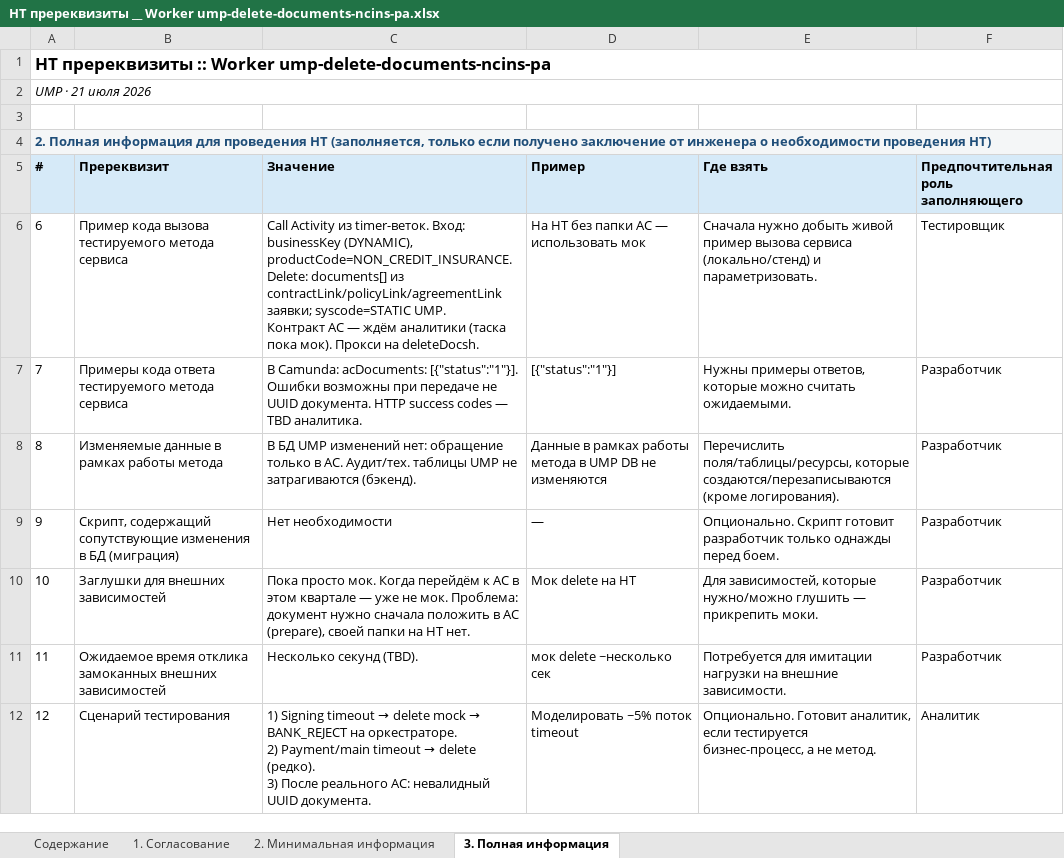
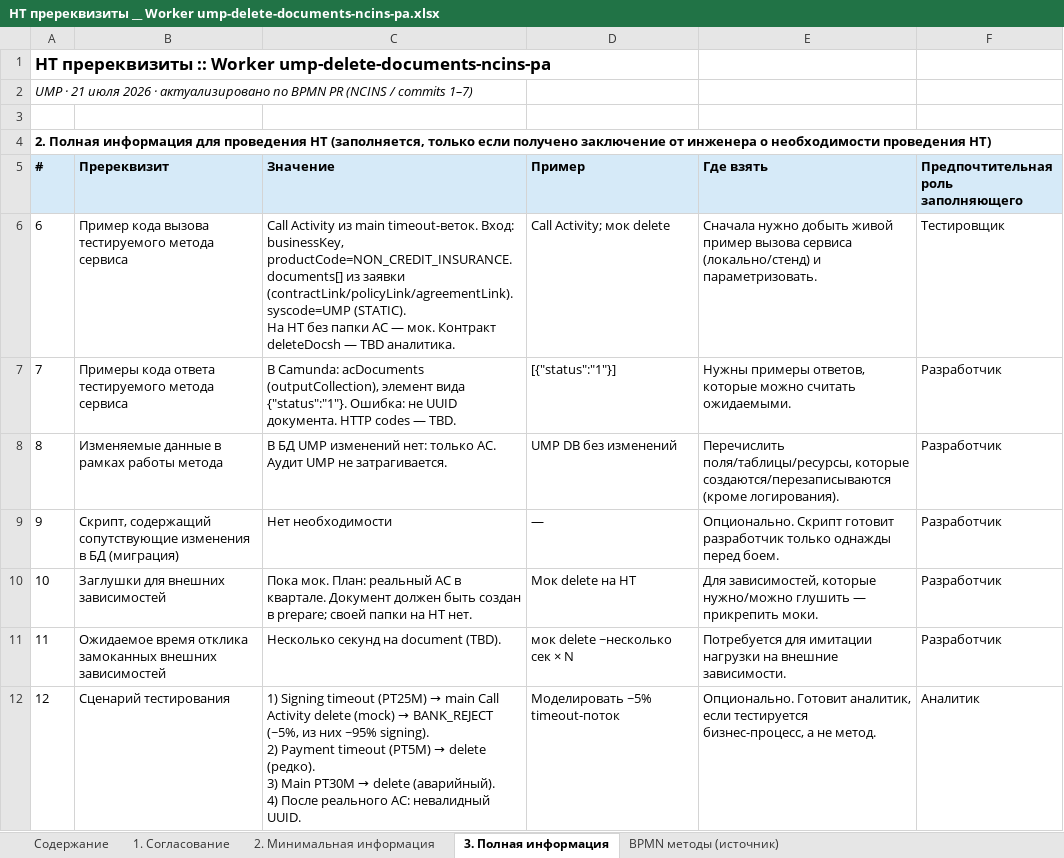
Before and after one commit to pulya-na-vullet/LT, an Excel workbook: nt-prerequisites-xlsx/НТ пререквизиты __ Worker ump-delete-documents-ncins-pa.xlsx, sheet 3. Полная информация, drawn as a sheet; values as stored, in another font and other column widths than the file's, no borders; ↵ is a line break in a cell; the diff names each change by its address in the sheet, - before the commit and + after, or states it on an @@ line.

```diff
--- a/nt-prerequisites-xlsx/НТ пререквизиты __ Worker ump-delete-documents-ncins-pa.xlsx (sheet 3. Полная информация)
+++ b/nt-prerequisites-xlsx/НТ пререквизиты __ Worker ump-delete-documents-ncins-pa.xlsx (sheet 3. Полная информация)
+sheet tab: BPMN методы (источник)
-A1:F1 merged
-A2 (#): UMP · 21 июля 2026
+A2 (#): UMP · 21 июля 2026 · актуализировано по BPMN PR (NCINS / commits 1–7)
-A2:F2 merged
@@ A4 fill: #F4F6F7 → none, text colour: #1F4E79 → black @@
-A4:F4 merged
-C6 (Значение): …Activity из timer-веток. Вход: businessKey (DYNAMIC), productCode=NON_CREDIT_INSURANCE. ↵ Delete: documents[] из contractLink/policyLink/agreementLink заявки; syscode=STATIC UMP. ↵ Контракт AC — ждём аналитики (таска пока мок). Прокси на deleteDocsh.
+C6 (Значение): …Activity из main timeout-веток. Вход: businessKey, productCode=NON_CREDIT_INSURANCE. ↵ documents[] из заявки (contractLink/policyLink/agreementLink). syscode=UMP (STATIC). ↵ На НТ без папки AC — мок. Контракт deleteDocsh — TBD аналитика.
-D6 (Пример): На НТ без папки AC — использовать мок
+D6 (Пример): Call Activity; мок delete
-C7 (Значение): В Camunda: acDocuments: [{"status":"1"}]. ↵ Ошибки возможны при передаче не UUID документа. HTTP success codes — TBD аналитика.
+C7 (Значение): В Camunda: acDocuments (outputCollection), элемент вида {"status":"1"}. Ошибка: не UUID документа. HTTP codes — TBD.
-C8 (Значение): …изменений нет: обращение только в AC. Аудит/тех. таблицы UMP не затрагиваются (бэкенд).
+C8 (Значение): …изменений нет: только AC. Аудит UMP не затрагивается.
-D8 (Пример): Данные в рамках работы метода в UMP DB не изменяются
+D8 (Пример): UMP DB без изменений
-C10 (Значение): Пока просто мок. Когда перейдём к AC в этом квартале — уже не мок. Проблема: документ нужно сначала положить в AC (prepare), своей папки…
+C10 (Значение): Пока мок. План: реальный AC в квартале. Документ должен быть создан в prepare; своей папки…
-C11 (Значение): Несколько секунд (TBD).
+C11 (Значение): Несколько секунд на document (TBD).
-D11 (Пример): мок delete ~несколько сек
+D11 (Пример): мок delete ~несколько сек × N
@@ C12 (Значение): …Signing timeout → delete mock → BANK_REJECT на оркестраторе. ↵ 2) Payment/main timeout → delete (редко). ↵ 3) После реального AC: невалидный UUID документа. → …Signing timeout (PT25M) → main Call Activity delete (mock) → BANK_REJECT (~5%, из них ~95% signing). ↵ 2) Payment timeout (PT5M) → delete (редко). ↵ 3) Main PT30M → delete (аварийный). ↵ 4) После реального AC: невалидный UUID. @@
-D12 (Пример): Моделировать ~5% поток timeout
+D12 (Пример): Моделировать ~5% timeout-поток
```
Also changed, not shown: sheet 2. Минимальная информация, sheet 1. Согласование, sheet Содержание, nt-prerequisites-xlsx/НТ пререквизиты __ Worker ump-finalisation-ncins-pa.xlsx, nt-prerequisites-xlsx/НТ пререквизиты __ Worker ump-main-ma-ncins-pa.xlsx, 14 other files.
